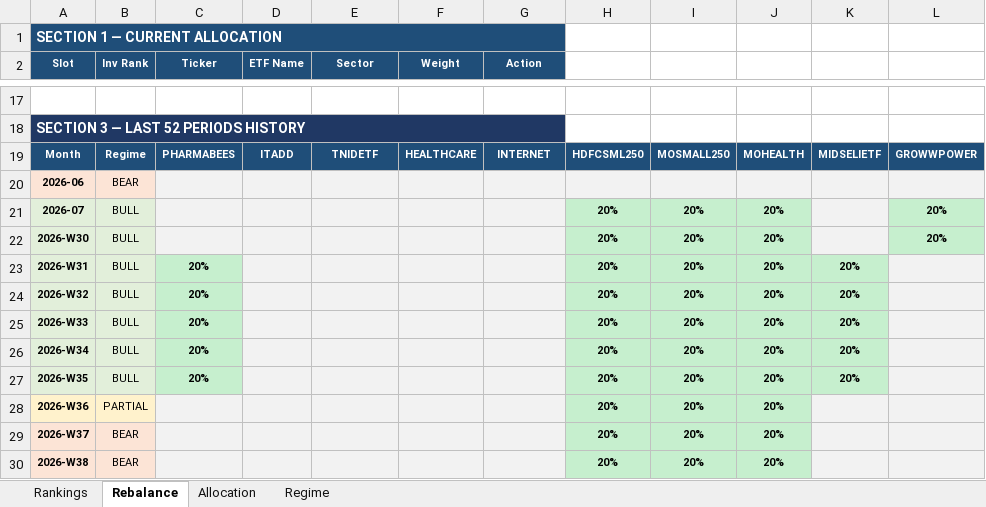
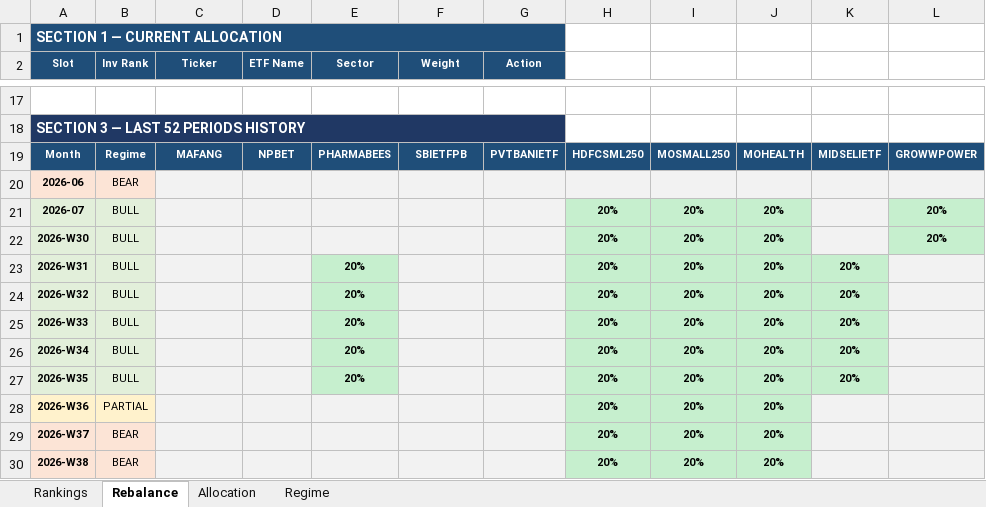
Before and after one commit to ameetst/code, an Excel workbook: momentum/ETFs/etf_rankings.xlsx, sheet Rebalance, drawn as a sheet; only a part is shown, gaps mark what is left out; values as stored, in another font and other column widths than the file's, no borders; the diff covers the shown part only; the diff names each change by its address in the sheet, - before the commit and + after, or states it on an @@ line.

```diff
--- a/momentum/ETFs/etf_rankings.xlsx (sheet Rebalance)
+++ b/momentum/ETFs/etf_rankings.xlsx (sheet Rebalance)
-C19 (Ticker): PHARMABEES
+C19 (Ticker): MAFANG
-D19 (ETF Name): ITADD
+D19 (ETF Name): NPBET
-E19 (Sector): TNIDETF
+E19 (Sector): PHARMABEES
-F19 (Weight): HEALTHCARE
+F19 (Weight): SBIETFPB
-G19 (Action): INTERNET
+G19 (Action): PVTBANIETF
-C23:C27 (Ticker): 20%
+C23:C27 (Ticker): (empty)
-C23:C27 fill: #C6EFCE
+C23:C27 fill: #F2F2F2
-E23:E27 (Sector): (empty)
+E23:E27 (Sector): 20%
-E23:E27 fill: #F2F2F2
+E23:E27 fill: #C6EFCE
```
Also changed, not shown: 1 added row, 1 removed row, 29 edited cells and cell formats elsewhere in this sheet, sheet Rankings, sheet Allocation, sheet Regime, momentum/ETFs/ETF_updated.xlsx, momentum/Sharpe/NSEAll_rankings.xlsx, 42 other files.
